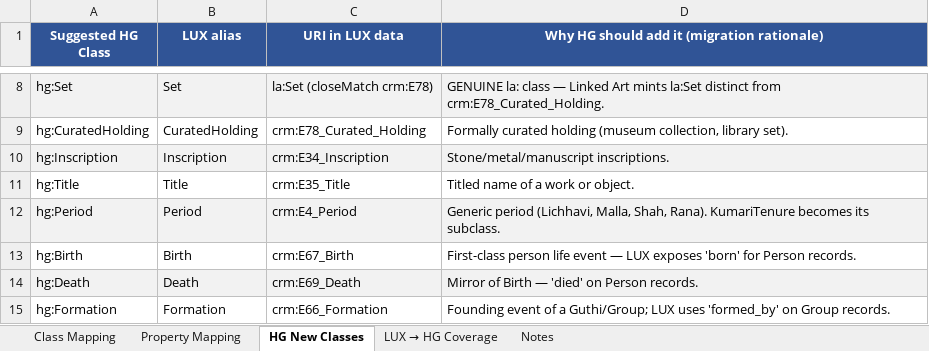
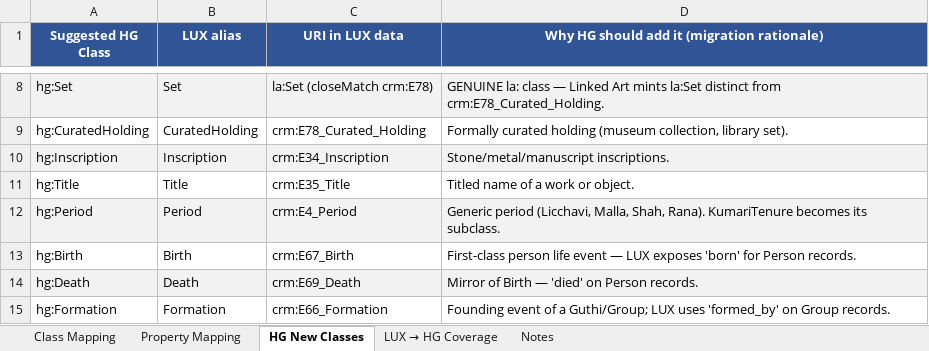
Before and after one commit to CAIRNepal/heritagegraphontology, an Excel workbook: heritagegraph-lux-migration/mapping/HeritageGraph_LUX_Mapping.xlsx, sheet HG New Classes, drawn as a sheet; only a part is shown, gaps mark what is left out; values as stored, in another font and other column widths than the file's, no borders; the diff names each change by its address in the sheet, - before the commit and + after, or states it on an @@ line.

Commit message:
LUX module: stop mapping the deprecated Container and Metadata classes
HeritageGraph 1.1.0 deprecates heritageGraph:Container and
heritageGraph:Metadata (LinkML serialization constructs for JSON/YAML data
files). The alignment module still built on them:

- Metadata rdfs:subClassOf crm:E73_Information_Object: removed.
- Container rdfs:subClassOf hg:InformationObject ("for navigation"): removed.
- Appellation rdfs:subClassOf hg:Metadata: removed; Appellation keeps
  rdfs:subClassOf crm:E41_Appellation.
- hasMetadata (module-minted): rdfs:range hg:Metadata -> crm:E73_Information_Object
  (keeps the domain and the rdfs:subPropertyOf crm:P67i_is_referred_to_by).
- Typo "Lichhavi" -> "Licchavi" in the hg:Period comment.

build_mapping.py: the Container and Metadata rows say "deprecated, not
mapped"; the hg:Period note fixes the same typo. The workbook is
regenerated; only those three rows change.

Module: 675 -> 672 triples; rdfs:subClassOf 176 -> 173; equivalentProperty
1 and subPropertyOf 46 unchanged. lux-conservativity (HermiT with CIDOC-CRM
7.1.3, CRMinf, CRMsci; negative control caught) and the combined OWL 2 DL
check for the module and all examples pass.

```diff
--- a/heritagegraph-lux-migration/mapping/HeritageGraph_LUX_Mapping.xlsx (sheet HG New Classes)
+++ b/heritagegraph-lux-migration/mapping/HeritageGraph_LUX_Mapping.xlsx (sheet HG New Classes)
-D12: Generic period (Lichhavi, Malla, Shah,…
+D12: Generic period (Licchavi, Malla, Shah,…
```
Also changed, not shown: sheet Class Mapping, 2 other files.
